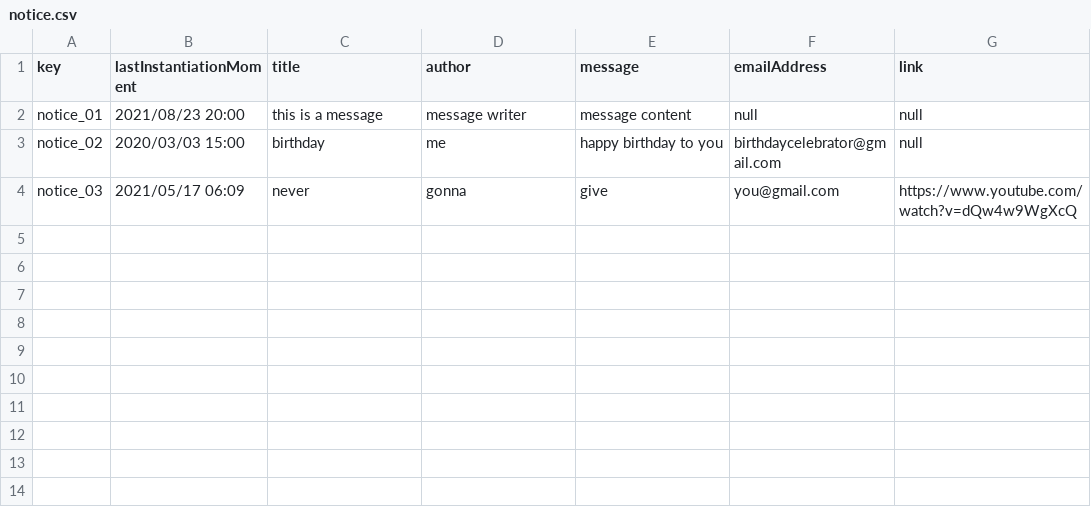
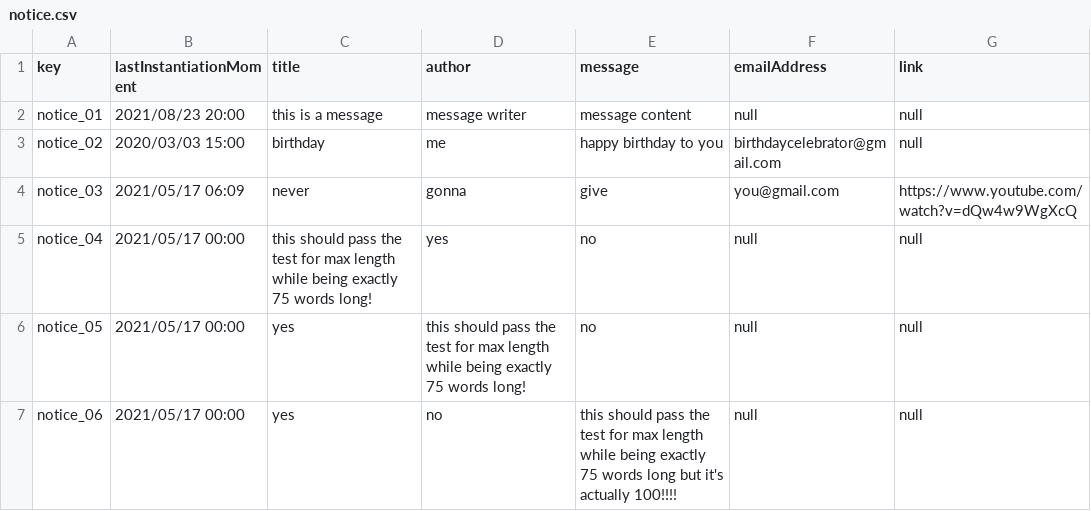
Before and after one commit to DP2-G004/Acme-SF-D01, a CSV file: src/main/webapp/WEB-INF/resources/sample-data/notice.csv, drawn as a sheet; the diff names each change by its address in the sheet, - before the commit and + after, or states it on an @@ line.

Commit message:
extra test cases

```diff
--- a/src/main/webapp/WEB-INF/resources/sample-data/notice.csv
+++ b/src/main/webapp/WEB-INF/resources/sample-data/notice.csv
+row 5: notice_04 | 2021/05/17 00:00 | this should pass the test for max length while being exactly 75 words long! | yes | no | null | null
+row 6: notice_05 | 2021/05/17 00:00 | yes | this should pass the test for max length while being exactly 75 words long! | no | null | null
+row 7: notice_06 | 2021/05/17 00:00 | yes | no | this should pass the test for max length while being exactly 75 words long but it's actually 100!!!! | null | null
```
